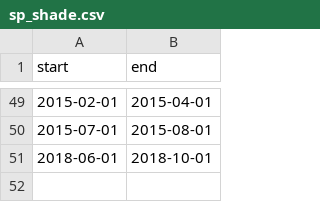
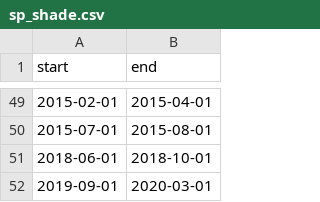
Before and after one commit to Brent-Morrison/Misc_scripts, a CSV file: sp_shade.csv, drawn as a sheet; only a part is shown, gaps mark what is left out; the diff names each change by its address in the sheet, - before the commit and + after, or states it on an @@ line.

```diff
--- a/sp_shade.csv
+++ b/sp_shade.csv
+row 52: 2019-09-01 | 2020-03-01
```
Also changed, not shown: 6 other files.
